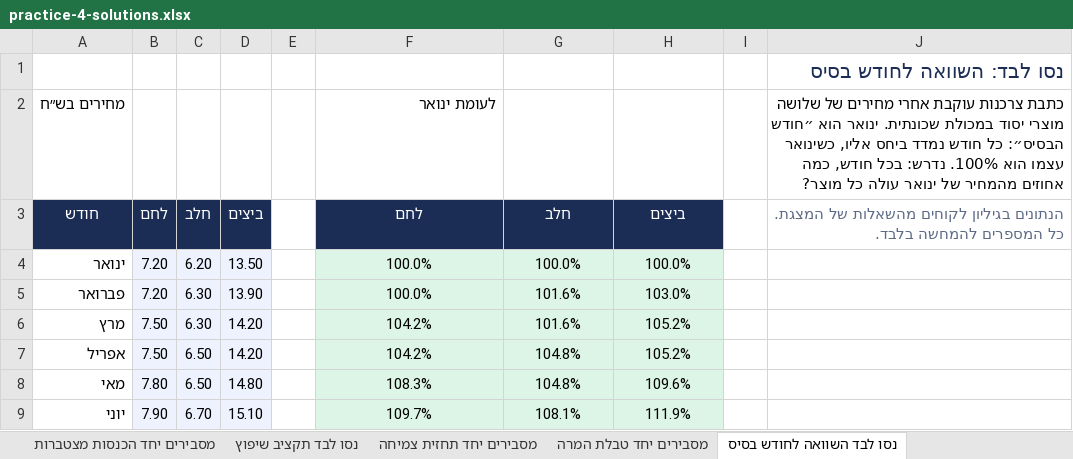
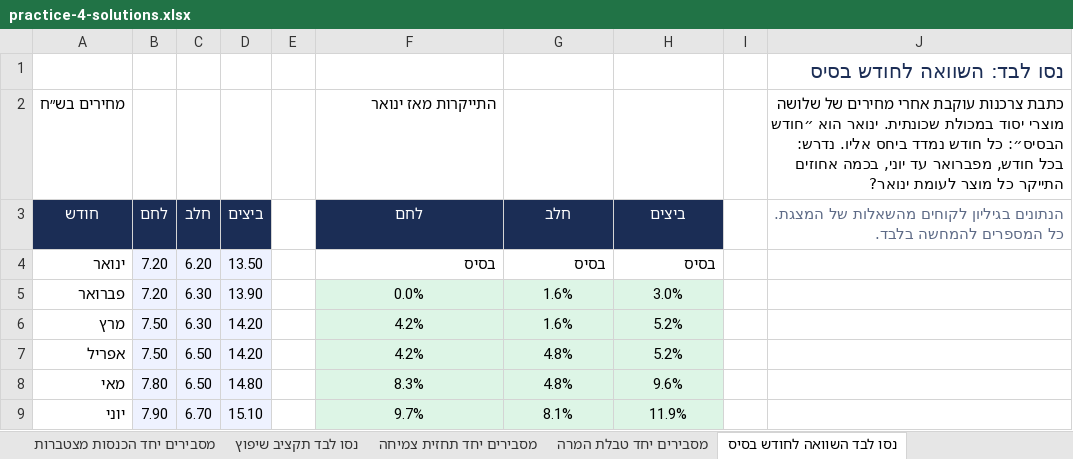
Before and after one commit to shaytsaban/intro-information-technologies, an Excel workbook: materials/practice-4-solutions.xlsx, sheet נסו לבד השוואה לחודש בסיס, drawn as a sheet; values as stored, in another font and other column widths than the file's, no borders; the diff names each change by its address in the sheet, - before the commit and + after, or states it on an @@ line.

```diff
--- a/materials/practice-4-solutions.xlsx (sheet נסו לבד השוואה לחודש בסיס)
+++ b/materials/practice-4-solutions.xlsx (sheet נסו לבד השוואה לחודש בסיס)
-F2: לעומת ינואר
+F2: התייקרות מאז ינואר
-J2: …נמדד ביחס אליו, כשינואר עצמו הוא 100%. נדרש: בכל חודש, כמה אחוזים מהמחיר של ינואר עולה כל מוצר?
+J2: …נמדד ביחס אליו. נדרש: בכל חודש, מפברואר עד יוני, בכמה אחוזים התייקר כל מוצר לעומת ינואר?
-F4: 100.0%
+F4: בסיס
@@ F4:H4 fill: #DDF5E6 → none, bold: off → on, alignment: center → right @@
-G4: 100.0%
+G4: בסיס
-H4: 100.0%
+H4: בסיס
-F5: 100.0%
+F5: 0.0%
-G5:G6: 101.6%
+G5:G6: 1.6%
-H5: 103.0%
+H5: 3.0%
-F6:F7: 104.2%
+F6:F7: 4.2%
-H6:H7: 105.2%
+H6:H7: 5.2%
-G7:G8: 104.8%
+G7:G8: 4.8%
-F8: 108.3%
+F8: 8.3%
-H8: 109.6%
+H8: 9.6%
-F9: 109.7%
+F9: 9.7%
-G9: 108.1%
+G9: 8.1%
-H9: 111.9%
+H9: 11.9%
```
Also changed, not shown: materials/practice-4.xlsx, 2 other files.
